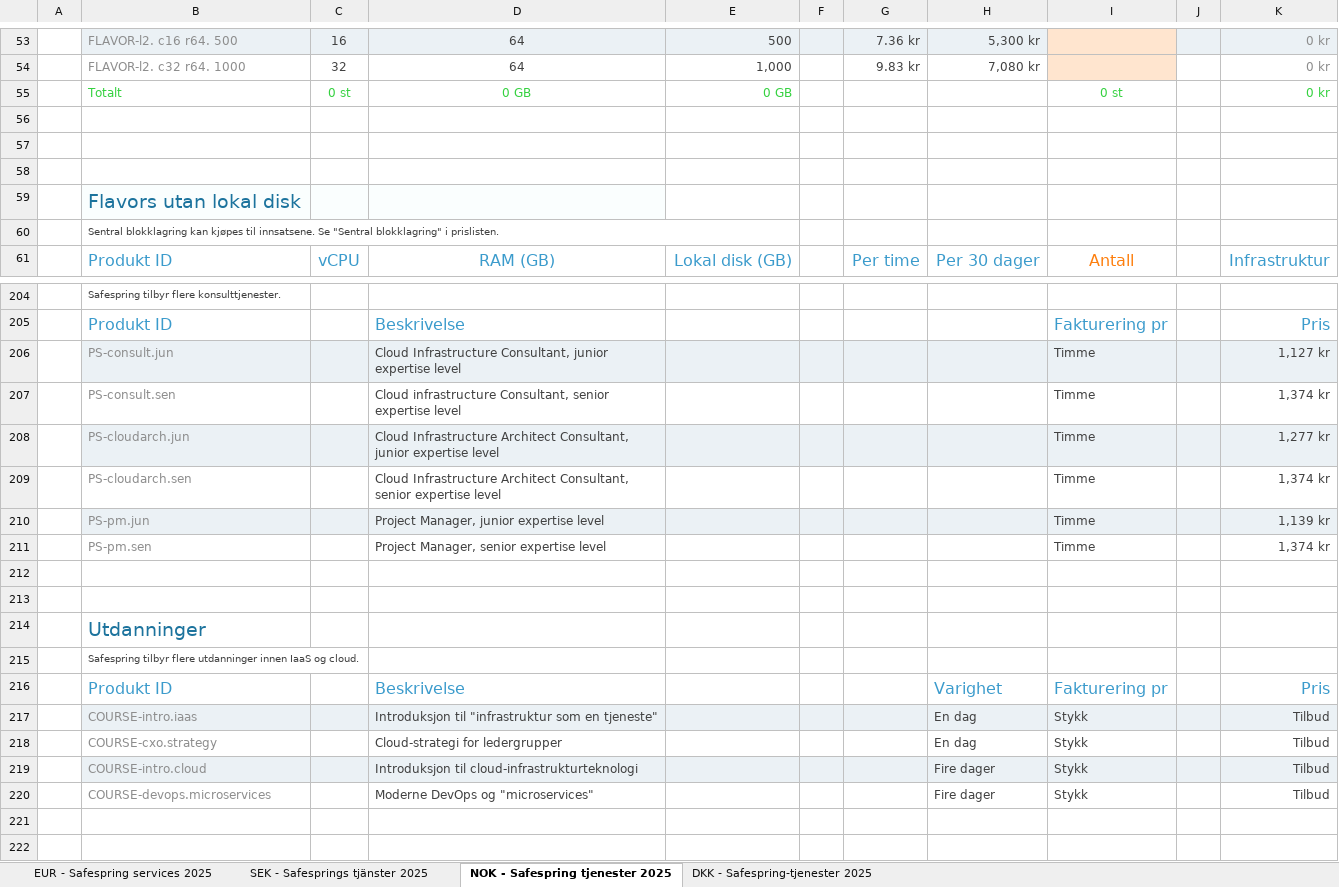
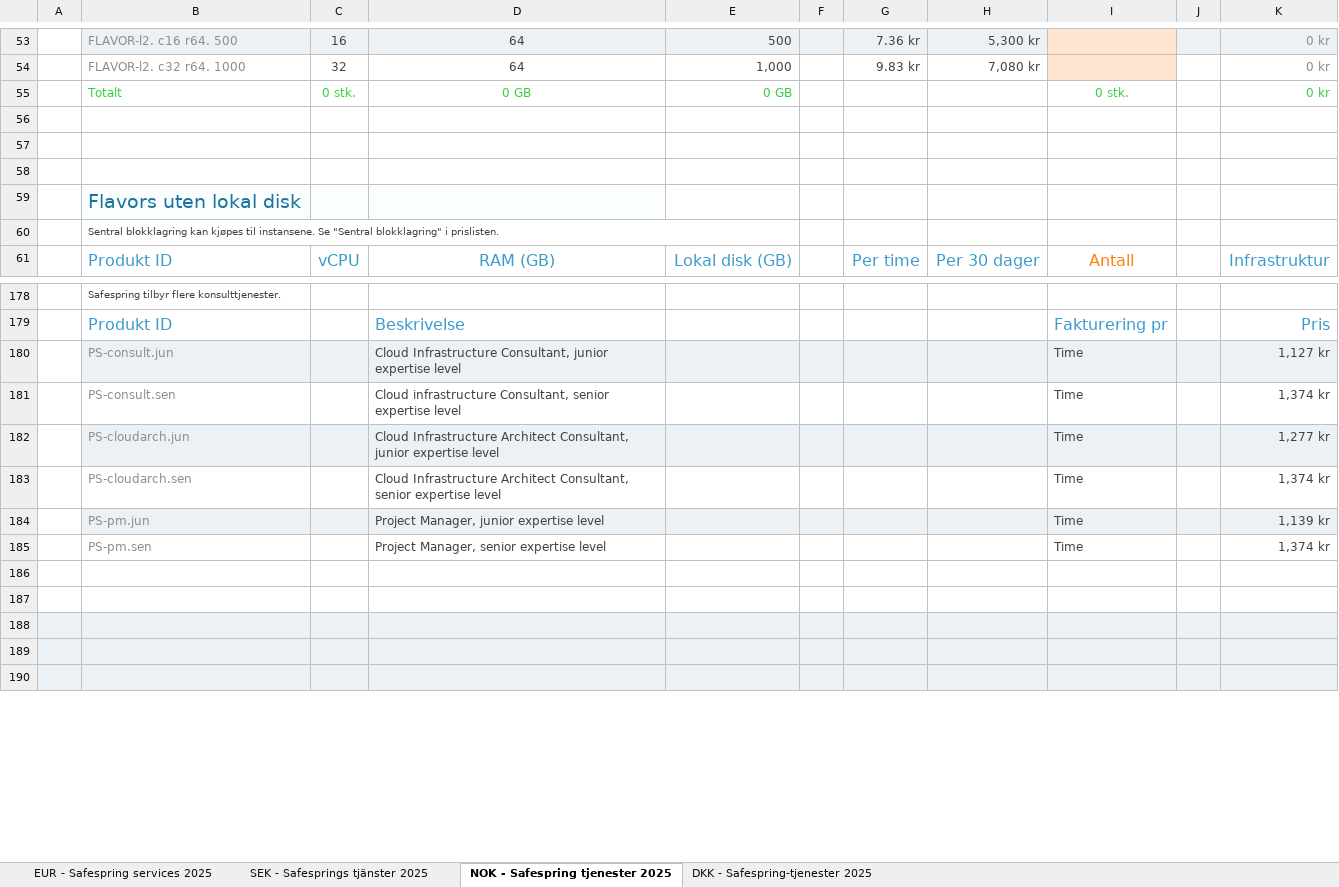
Before and after one commit to safespring/web, an Excel workbook: static/pricelist/safespring-price-list.xlsx, sheet NOK - Safespring tjenester 2025, drawn as a sheet; only a part is shown, gaps mark what is left out; the shorter side is filled out with more unchanged rows; values as stored, in another font and other column widths than the file's, no borders; charts and pictures and conditional formats not drawn; removed rows and columns are numbered as before the commit, all else as after; the diff covers the shown part only; the diff names each change by its address in the sheet, - before the commit and + after, or states it on an @@ line.

```diff
--- a/static/pricelist/safespring-price-list.xlsx (sheet NOK - Safespring tjenester 2025)
+++ b/static/pricelist/safespring-price-list.xlsx (sheet NOK - Safespring tjenester 2025)
-C55: 0 st
+C55: 0 stk.
-I55: 0 st
+I55: 0 stk.
-B59: Flavors utan lokal disk
+B59: Flavors uten lokal disk
-B60: …kjøpes til innsatsene. Se "Sentral…
+B60: …kjøpes til instansene. Se "Sentral…
-I180:I185: Timme
+I180:I185: Time
-row 212: (empty)
-row 213: (empty)
-row 214:  | Utdanninger
-row 215:  | Safespring tilbyr flere utdanninger innen IaaS og cloud.
-row 216:  | Produkt ID |  | Beskrivelse |  |  |  | Varighet | Fakturering pr |  | Pris
-row 217:  | COURSE-intro.iaas |  | Introduksjon til "infrastruktur som en tjeneste" |  |  |  | En dag | Stykk |  | Tilbud
-row 218:  | COURSE-cxo.strategy |  | Cloud-strategi for ledergrupper |  |  |  | En dag | Stykk |  | Tilbud
-row 219:  | COURSE-intro.cloud |  | Introduksjon til cloud-infrastrukturteknologi |  |  |  | Fire dager | Stykk |  | Tilbud
-row 220:  | COURSE-devops.microservices |  | Moderne DevOps og "microservices" |  |  |  | Fire dager | Stykk |  | Tilbud
-row 221: (empty)
```
Also changed, not shown: 2 added rows, 28 removed rows, 30 edited cells and cell formats elsewhere in this sheet, sheet DKK - Safespring-tjenester 2025, sheet EUR - Safespring services 2025, sheet SEK - Safesprings tjänster 2025, formulas that keep their value, 1 other file.
